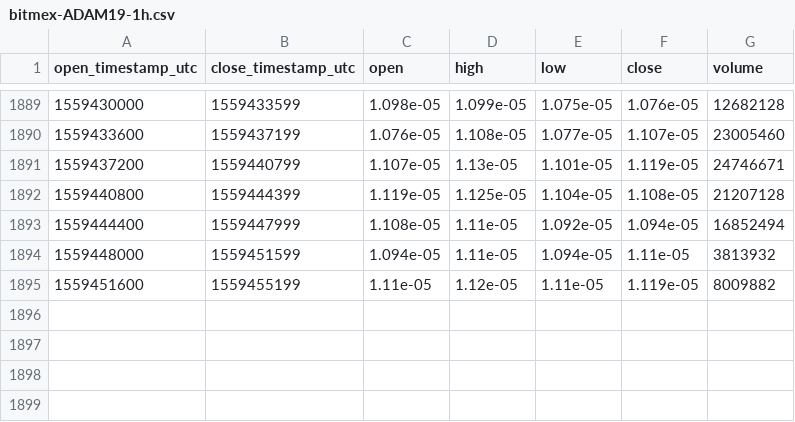
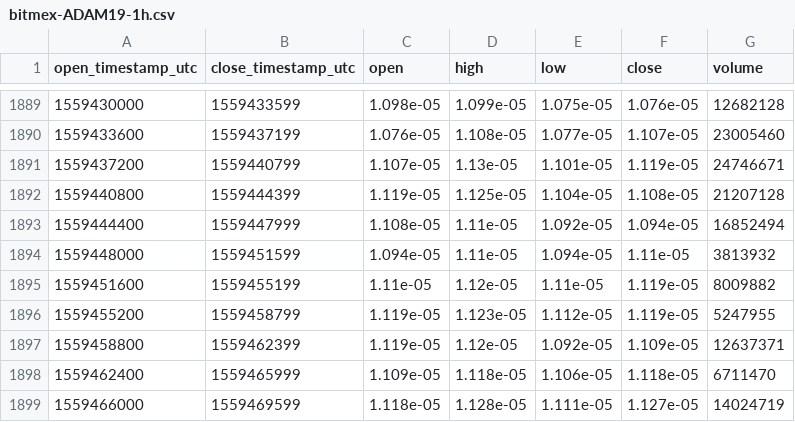
Before and after one commit to cryptobigbro/bitmex-ADAM19, a CSV file: bitmex-ADAM19-1h.csv, drawn as a sheet; only a part is shown, gaps mark what is left out.

Commit message:
Update OHLCV data.

```diff
--- a/bitmex-ADAM19-1h.csv
+++ b/bitmex-ADAM19-1h.csv
@@ -1895 +1895,5 @@ open_timestamp_utc,close_timestamp_utc,open,high,low,close,volume
 1559451600,1559455199,1.11e-05,1.12e-05,1.11e-05,1.119e-05,8009882
+1559455200,1559458799,1.119e-05,1.123e-05,1.112e-05,1.119e-05,5247955
+1559458800,1559462399,1.119e-05,1.12e-05,1.092e-05,1.109e-05,12637371
+1559462400,1559465999,1.109e-05,1.118e-05,1.106e-05,1.118e-05,6711470
+1559466000,1559469599,1.118e-05,1.128e-05,1.111e-05,1.127e-05,14024719
```
